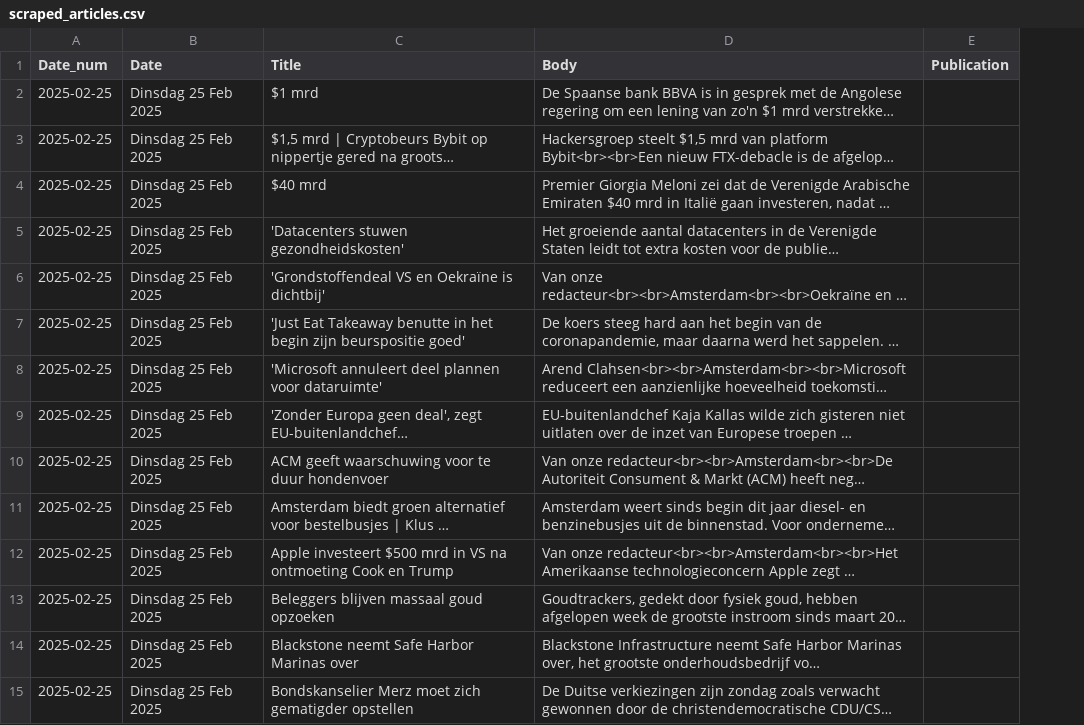
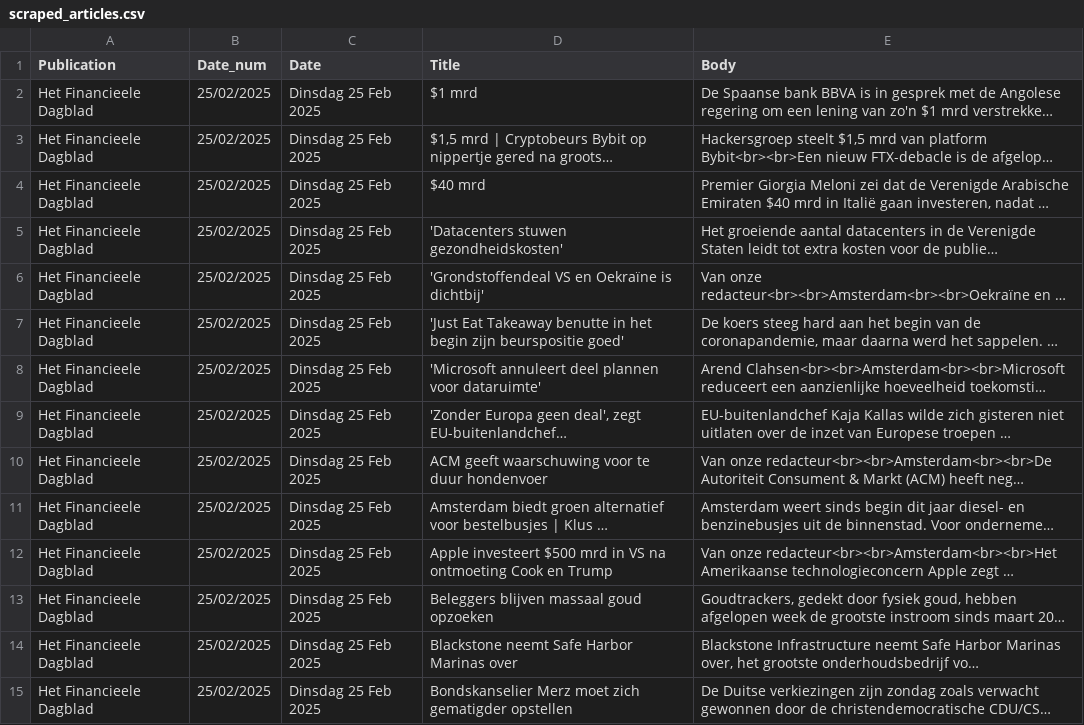
Before and after one commit to lgitscape/pblezer, a CSV file: scraped_articles.csv, drawn as a sheet; only a part is shown; long unchanged cells end in …; removed rows and columns are numbered as before the commit, all else as after; the diff covers the shown part only; the diff names each change by its address in the sheet, - before the commit and + after, or states it on an @@ line.

Commit message:
Add files via upload

```diff
--- a/scraped_articles.csv
+++ b/scraped_articles.csv
+column A (Publication), rows 2-15: all Het Financieele Dagblad
-column E (Publication), empty
-B2:B15 (Date_num): 2025-02-25
+B2:B15 (Date_num): 25/02/2025
```
Also changed, not shown: 129 edited cells elsewhere in this file.
